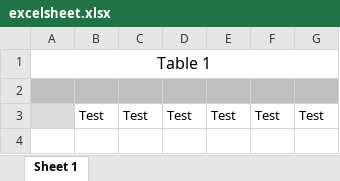
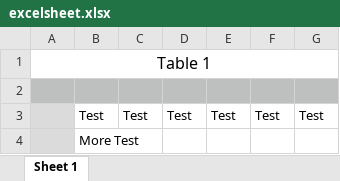
Before and after one commit to aswhitehouse/xcel, an Excel workbook: excelsheet.xlsx, sheet Sheet 1, drawn as a sheet; values as stored, in another font and other column widths than the file's, no borders; the diff names each change by its address in the sheet, - before the commit and + after, or states it on an @@ line.

Commit message:
change sheet

```diff
--- a/excelsheet.xlsx (sheet Sheet 1)
+++ b/excelsheet.xlsx (sheet Sheet 1)
+row 4:  | More Test
```
